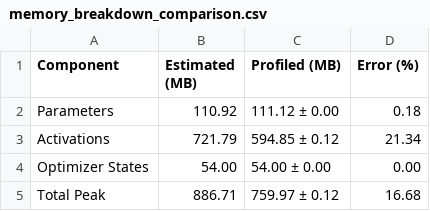
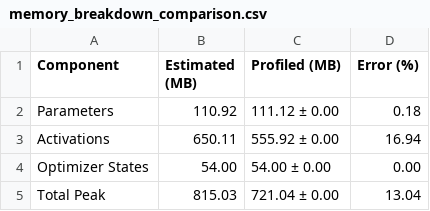
Before and after one commit to UIUC-Cloud-Computing-Capstone/team1-fl-rhla, a CSV file: results/diagrams/memory_breakdown_comparison.csv, drawn as a sheet.

```diff
--- a/results/diagrams/memory_breakdown_comparison.csv
+++ b/results/diagrams/memory_breakdown_comparison.csv
@@ -2,4 +2,4 @@ Component,Estimated (MB),Profiled (MB),Error (%)
 Parameters,110.92,111.12 ± 0.00,0.18
-Activations,721.79,594.85 ± 0.12,21.34
+Activations,650.11,555.92 ± 0.00,16.94
 Optimizer States,54.00,54.00 ± 0.00,0.00
-Total Peak,886.71,759.97 ± 0.12,16.68
+Total Peak,815.03,721.04 ± 0.00,13.04
```
Also changed, not shown: 2 other files.
